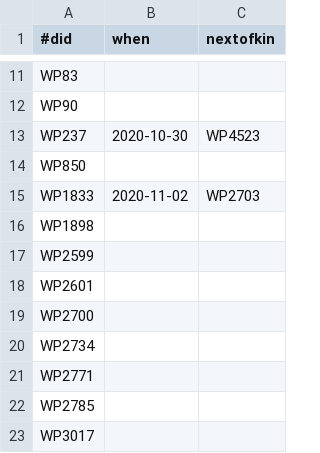
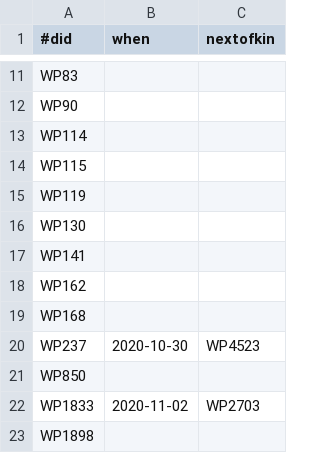
Before and after one commit to wikipathways/WikiPathwaysCurator, a CSV file: src/main/resources/tiwid/wikipathways.csv, drawn as a sheet; only a part is shown, gaps mark what is left out; the shorter side is filled out with more unchanged rows; the diff names each change by its address in the sheet, - before the commit and + after, or states it on an @@ line.

Commit message:
More deleted pathways

```diff
--- a/src/main/resources/tiwid/wikipathways.csv
+++ b/src/main/resources/tiwid/wikipathways.csv
+row 13: WP114
+row 14: WP115
+row 15: WP119
+row 16: WP130
+row 17: WP141
+row 18: WP162
+row 19: WP168
```
